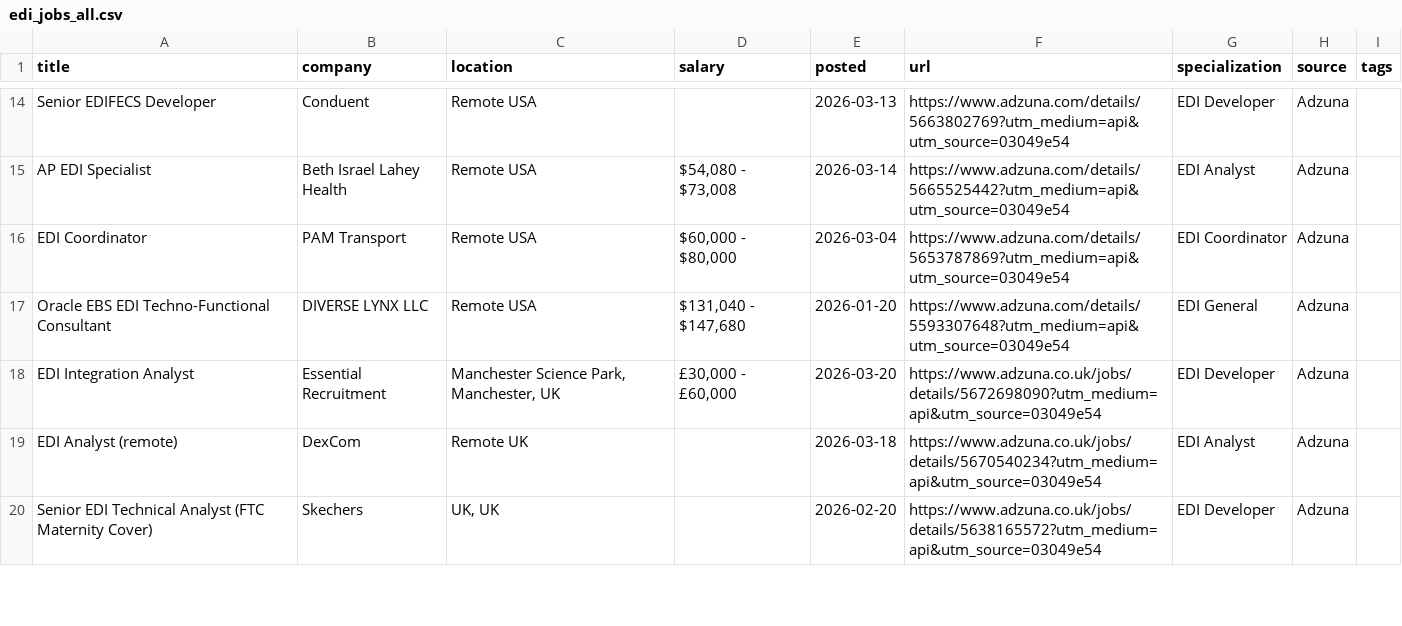
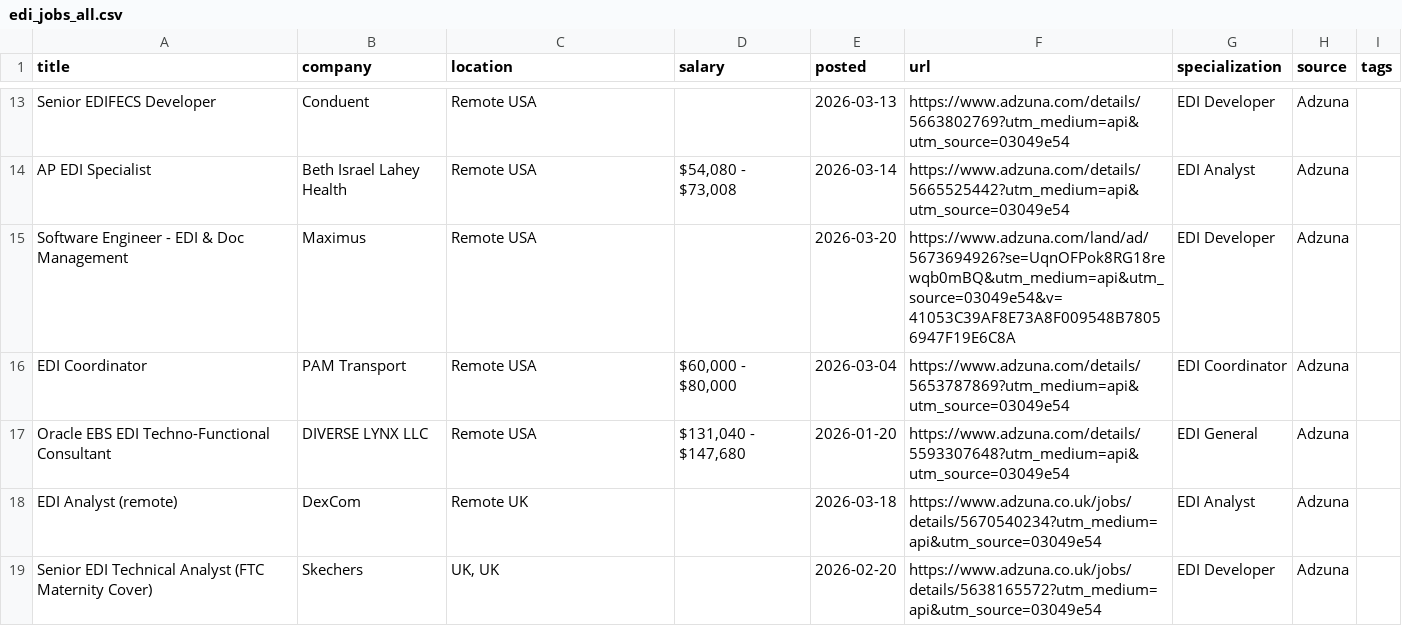
Before and after one commit to remoteediproject-ctrl/remoteedi-jobs, a CSV file: edi_jobs_all.csv, drawn as a sheet; only a part is shown, gaps mark what is left out; removed rows and columns are numbered as before the commit, all else as after; the diff covers the shown part only; the diff names each change by its address in the sheet, - before the commit and + after, or states it on an @@ line.

```diff
--- a/edi_jobs_all.csv
+++ b/edi_jobs_all.csv
+row 15: Software Engineer - EDI & Doc Management | Maximus | Remote USA |  | 2026-03-20 | https://www.adzuna.com/land/ad/5673694926?se=UqnOFPok8RG18rewqb0mBQ&utm_medium=api&utm_source=03049e54&v=41053C39AF8E73A8F009548B78056947F19E6C8A | EDI Developer | Adzuna
-row 18: EDI Integration Analyst | Essential Recruitment | Manchester Science Park, Manchester, UK | £30,000 - £60,000 | 2026-03-20 | https://www.adzuna.co.uk/jobs/details/5672698090?utm_medium=api&utm_source=03049e54 | EDI Developer | Adzuna
```
Also changed, not shown: 7 added rows, 9 removed rows, 10 moved rows and 16 edited cells elsewhere in this file, 2 other files.
